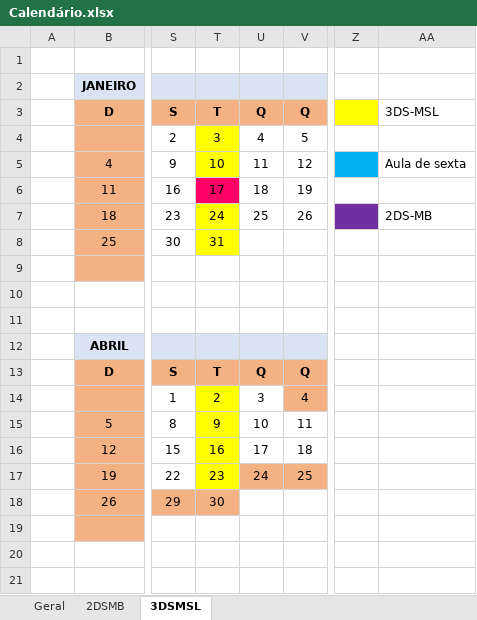
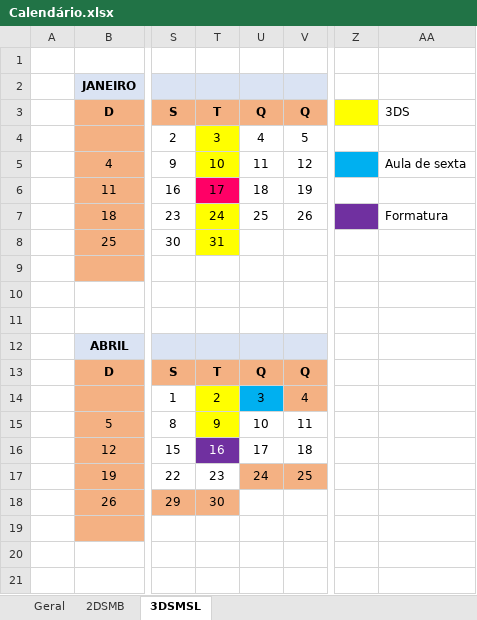
Before and after one commit to lindomarbatistao/projetos_documentacao, an Excel workbook: Calendário.xlsx, sheet 3DSMSL, drawn as a sheet; only a part is shown, gaps mark what is left out; values as stored, in another font and other column widths than the file's, no borders; the diff names each change by its address in the sheet, - before the commit and + after, or states it on an @@ line.

```diff
--- a/Calendário.xlsx (sheet 3DSMSL)
+++ b/Calendário.xlsx (sheet 3DSMSL)
-AA3: 3DS-MSL
+AA3: 3DS
-AA7: 2DS-MB
+AA7: Formatura
-U14 fill: none
+U14 fill: #00B0F0
@@ T16 fill: #FFFF00 → #7030A0, text colour: black → #FFFFFF @@
-T17 fill: #FFFF00
+T17 fill: none
```
Also changed, not shown: 1 other file.
